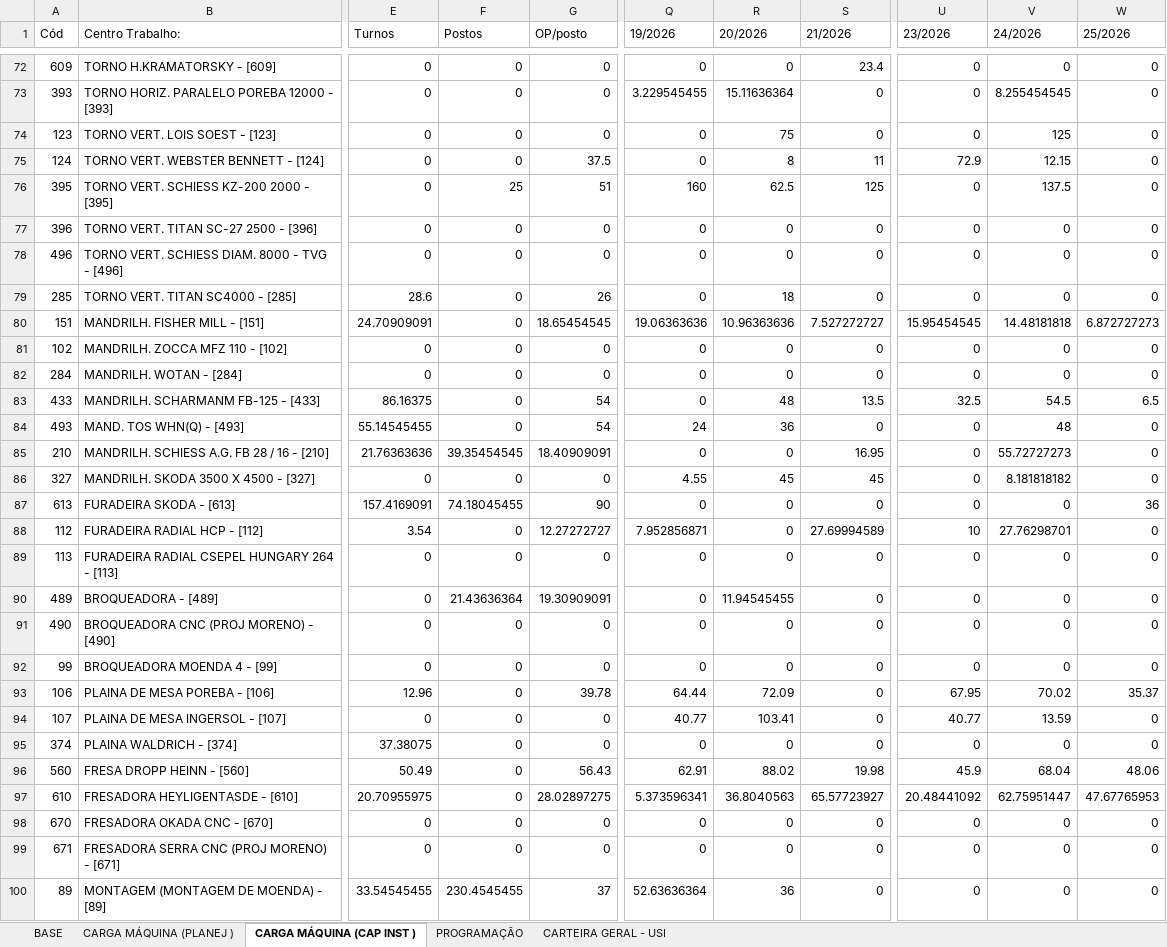
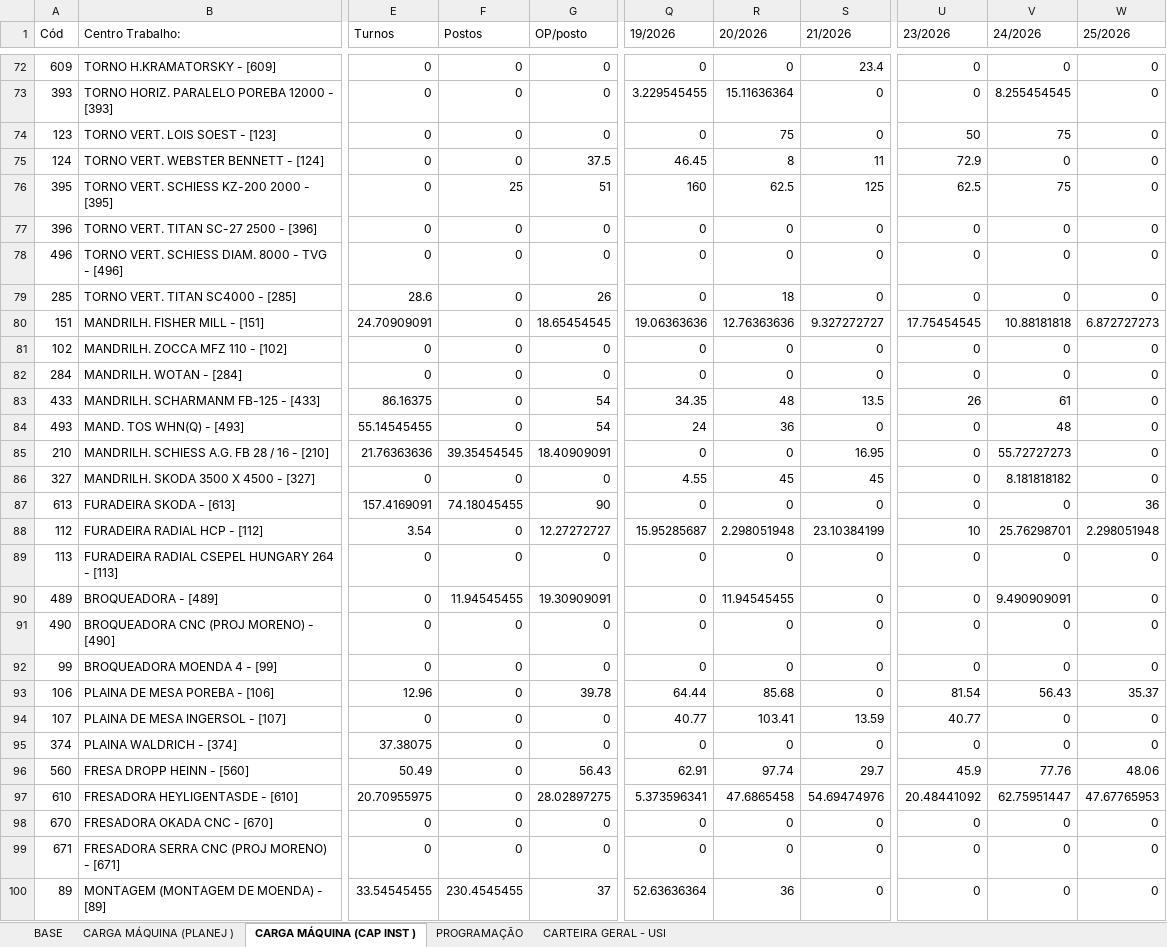
Before and after one commit to gilmarcosta2812200-hash/Progr_MECAL.html, an Excel workbook: PROG. SEMANAL_TESTE.xlsx, sheet CARGA MÁQUINA (CAP INST ), drawn as a sheet; only a part is shown, gaps mark what is left out; values as stored, in another font and other column widths than the file's, no borders; table styles not drawn; the diff names each change by its address in the sheet, - before the commit and + after, or states it on an @@ line.

```diff
--- a/PROG. SEMANAL_TESTE.xlsx (sheet CARGA MÁQUINA (CAP INST ))
+++ b/PROG. SEMANAL_TESTE.xlsx (sheet CARGA MÁQUINA (CAP INST ))
-U74 (23/2026): 0
+U74 (23/2026): 50
-V74 (24/2026): 125
+V74 (24/2026): 75
-Q75 (19/2026): 0
+Q75 (19/2026): 46.45
-V75 (24/2026): 12.15
+V75 (24/2026): 0
-U76 (23/2026): 0
+U76 (23/2026): 62.5
-V76 (24/2026): 137.5
+V76 (24/2026): 75
-R80 (20/2026): 10.96363636
+R80 (20/2026): 12.76363636
-S80 (21/2026): 7.527272727
+S80 (21/2026): 9.327272727
-U80 (23/2026): 15.95454545
+U80 (23/2026): 17.75454545
-V80 (24/2026): 14.48181818
+V80 (24/2026): 10.88181818
-Q83 (19/2026): 0
+Q83 (19/2026): 34.35
-U83 (23/2026): 32.5
+U83 (23/2026): 26
-V83 (24/2026): 54.5
+V83 (24/2026): 61
-W83 (25/2026): 6.5
+W83 (25/2026): 0
-Q88 (19/2026): 7.952856871
+Q88 (19/2026): 15.95285687
-R88 (20/2026): 0
+R88 (20/2026): 2.298051948
-S88 (21/2026): 27.69994589
+S88 (21/2026): 23.10384199
-V88 (24/2026): 27.76298701
+V88 (24/2026): 25.76298701
-W88 (25/2026): 0
+W88 (25/2026): 2.298051948
-F90 (Postos): 21.43636364
+F90 (Postos): 11.94545455
-V90 (24/2026): 0
+V90 (24/2026): 9.490909091
-R93 (20/2026): 72.09
+R93 (20/2026): 85.68
-U93 (23/2026): 67.95
+U93 (23/2026): 81.54
-V93 (24/2026): 70.02
+V93 (24/2026): 56.43
-S94 (21/2026): 0
+S94 (21/2026): 13.59
-V94 (24/2026): 13.59
+V94 (24/2026): 0
-R96 (20/2026): 88.02
+R96 (20/2026): 97.74
-S96 (21/2026): 19.98
+S96 (21/2026): 29.7
-V96 (24/2026): 68.04
+V96 (24/2026): 77.76
-R97 (20/2026): 36.8040563
+R97 (20/2026): 47.6865458
-S97 (21/2026): 65.57723927
+S97 (21/2026): 54.69474976
```
Also changed, not shown: sheet BASE, sheet PROGRAMAÇÃO, sheet CARGA MÁQUINA (PLANEJ ), sheet CARTEIRA GERAL - USI.
